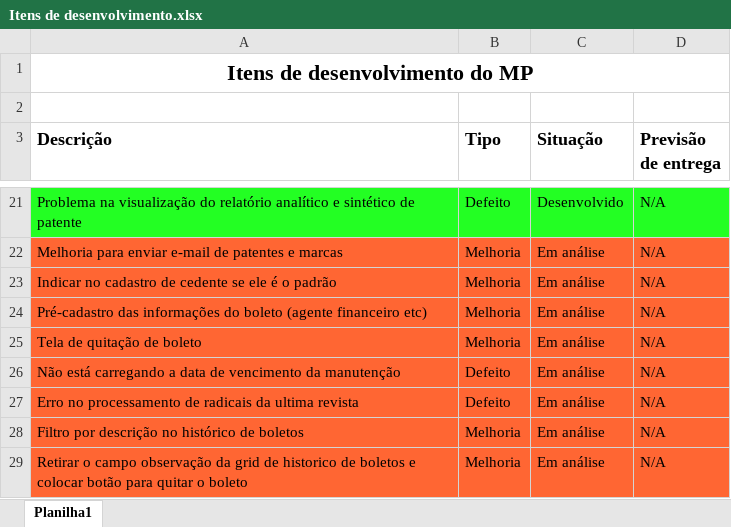
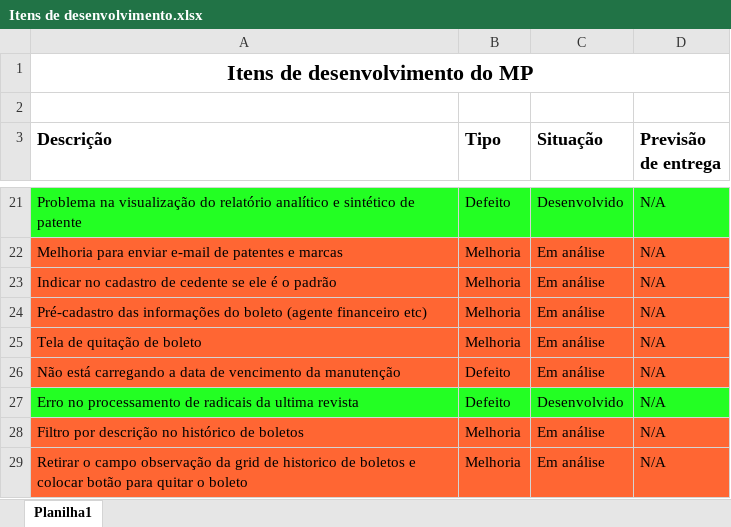
Before and after one commit to ViniciusConsultor/petsys, an Excel workbook: doc/Projetos/Alternativa Marcas e Patentes LTDA/Itens de desenvolvimento.xlsx, sheet Planilha1, drawn as a sheet; only a part is shown, gaps mark what is left out; values as stored, in another font and other column widths than the file's, no borders; the diff names each change by its address in the sheet, - before the commit and + after, or states it on an @@ line.

```diff
--- a/doc/Projetos/Alternativa Marcas e Patentes LTDA/Itens de desenvolvimento.xlsx (sheet Planilha1)
+++ b/doc/Projetos/Alternativa Marcas e Patentes LTDA/Itens de desenvolvimento.xlsx (sheet Planilha1)
-A27:D27 fill: #FF6633
+A27:D27 fill: #23FF23
-C27 (Situação): Em análise
+C27 (Situação): Desenvolvido
```
Also changed, not shown: 1 other file.
